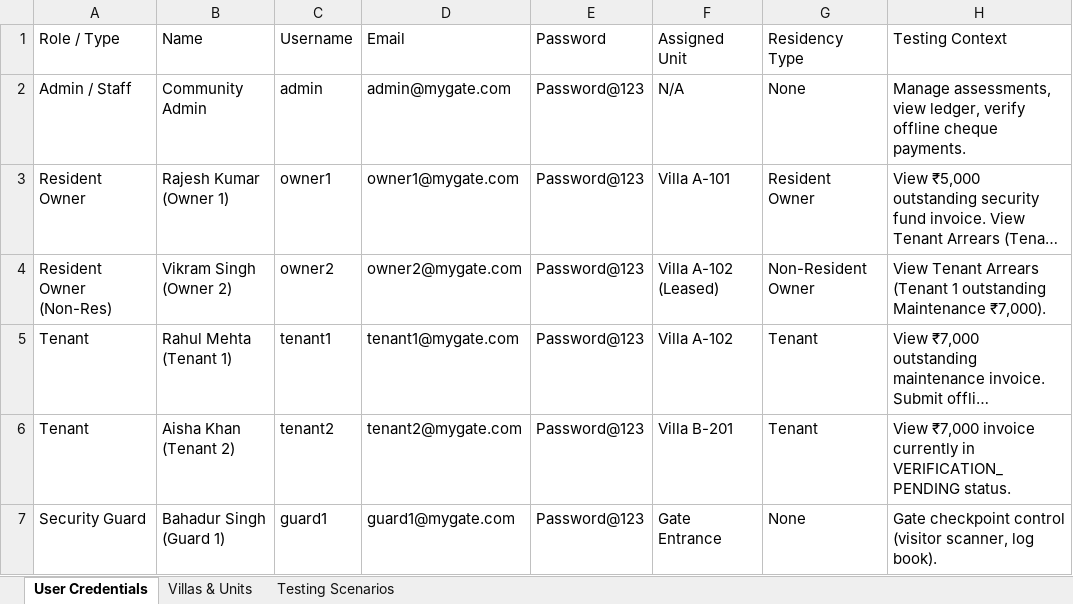
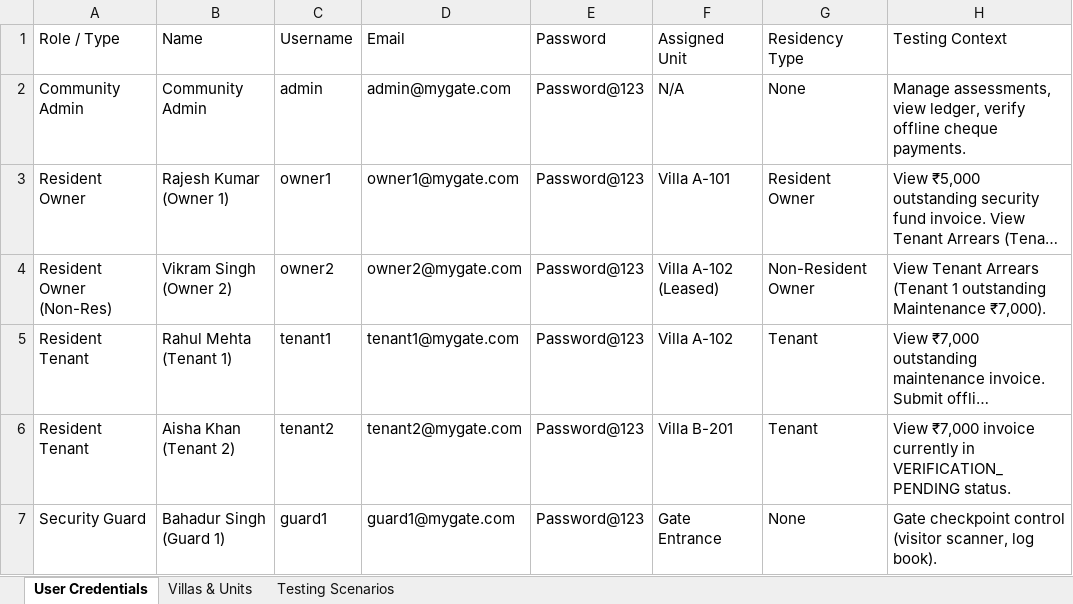
Before and after one commit to srihari-atominos/Manage-My-Gate, an Excel workbook: Community_Testing_Credentials.xlsx, sheet User Credentials, drawn as a sheet; long unchanged cells end in …; values as stored, in another font and other column widths than the file's, no borders; the diff names each change by its address in the sheet, - before the commit and + after, or states it on an @@ line.

Commit message:
feat: implement backend services and frontend modules for villa management, billing, invoicing, and role-based access control.

```diff
--- a/Community_Testing_Credentials.xlsx (sheet User Credentials)
+++ b/Community_Testing_Credentials.xlsx (sheet User Credentials)
-A2 (Role / Type): Admin / Staff
+A2 (Role / Type): Community Admin
-A5:A6 (Role / Type): Tenant
+A5:A6 (Role / Type): Resident Tenant
```
Also changed, not shown: sheet Testing Scenarios, 59 other files.
